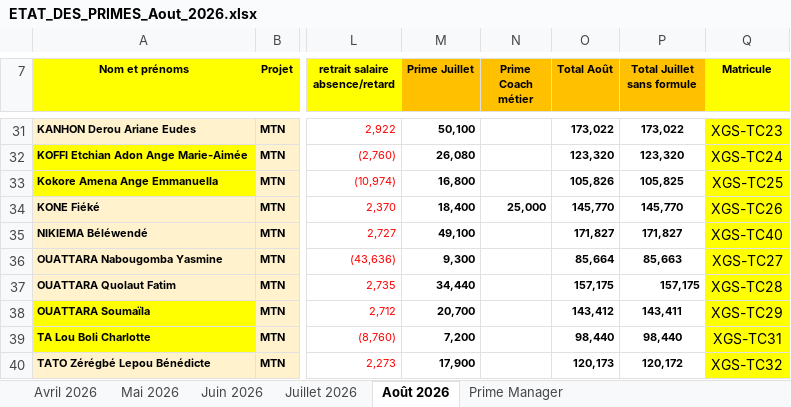
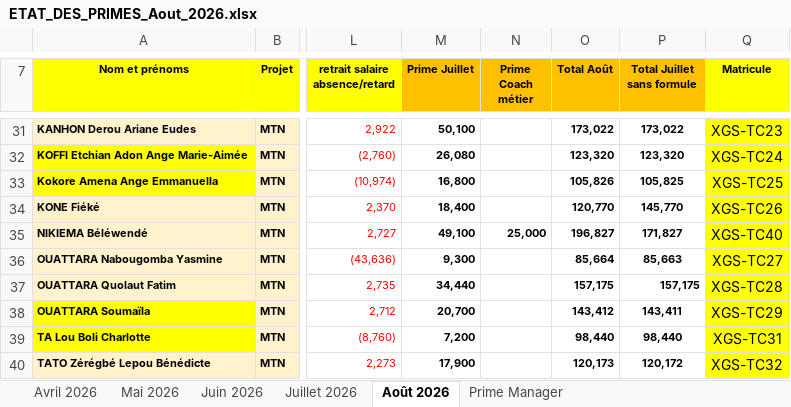
Before and after one commit to djadjigedeon-commits/Salaire-agent-XGS, an Excel workbook: ETAT_DES_PRIMES_Aout_2026.xlsx, sheet Août 2026, drawn as a sheet; only a part is shown, gaps mark what is left out; values as stored, in another font and other column widths than the file's, no borders; the diff names each change by its address in the sheet, - before the commit and + after, or states it on an @@ line.

Commit message:
Add files via upload

```diff
--- a/ETAT_DES_PRIMES_Aout_2026.xlsx (sheet Août 2026)
+++ b/ETAT_DES_PRIMES_Aout_2026.xlsx (sheet Août 2026)
-N34 (Prime Coach métier): 25,000
+N34 (Prime Coach métier): (empty)
-O34 (Total Août): 145,770
+O34 (Total Août): 120,770
-N35 (Prime Coach métier): (empty)
+N35 (Prime Coach métier): 25,000
-O35 (Total Août): 171,827
+O35 (Total Août): 196,827
```
